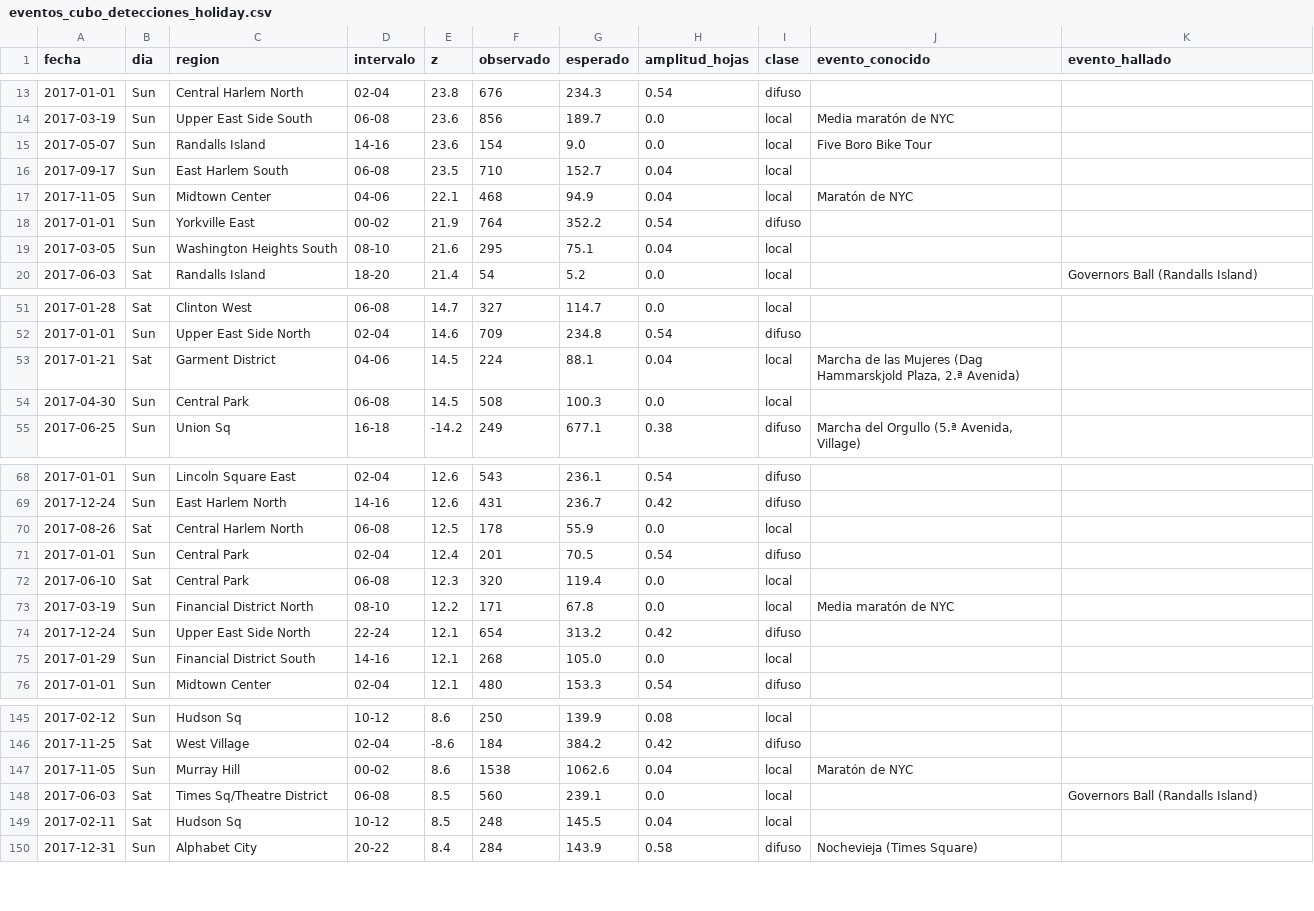
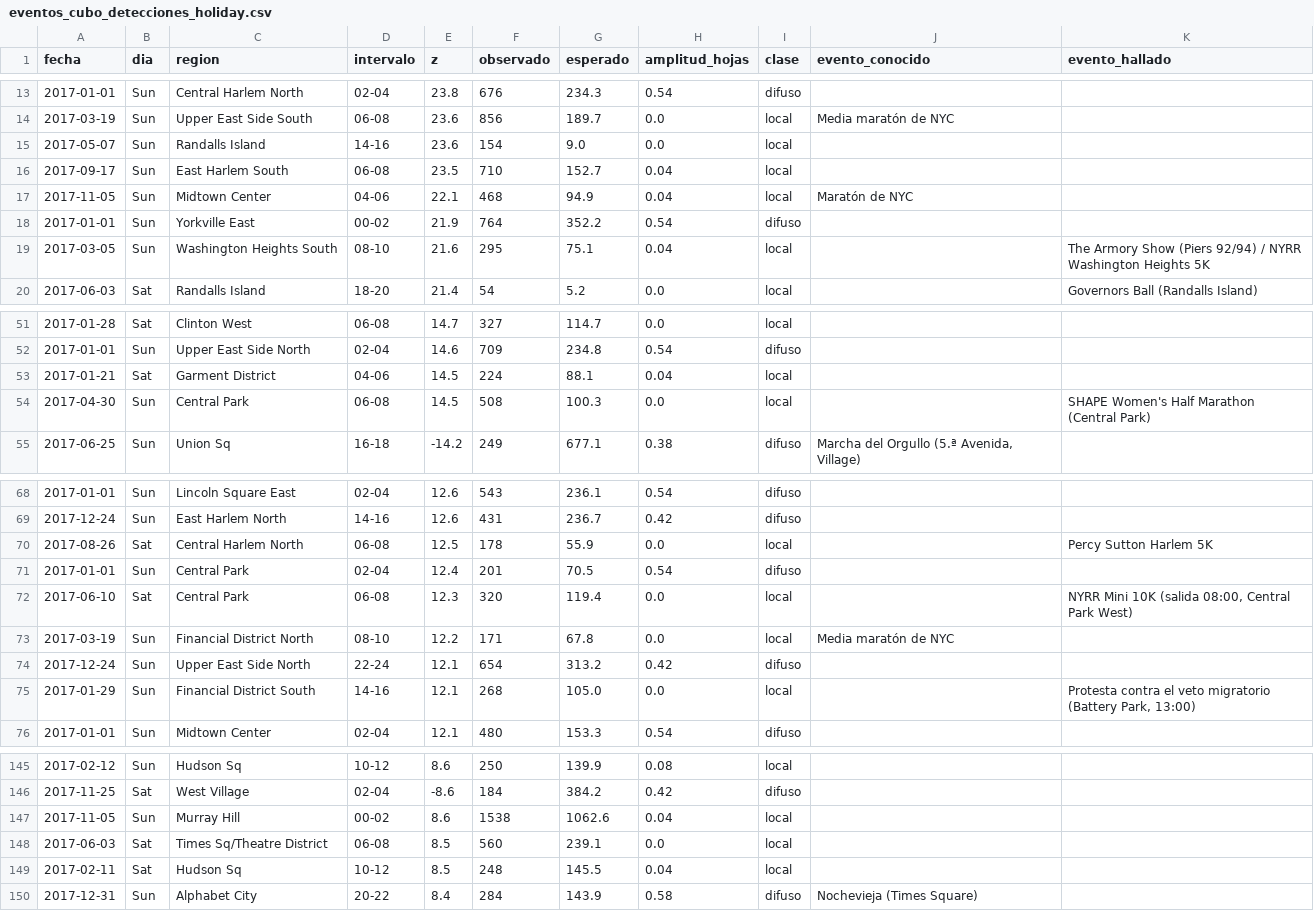
Before and after one commit to luisfabiandiaz/PFC2, a CSV file: Implementaciones/Resultados/AST-CC/eventos_cubo_detecciones_holiday.csv, drawn as a sheet; only a part is shown, gaps mark what is left out; the diff covers the shown part only.

Commit message:
AST-CC: modulo de eventos con tests y agrupacion en el cubo de 365 dias
astcc/eventos.py reune la segunda etapa (puntuacion por celda y por unidad,
amplitud, ganancia del corte de un dia, esperados, sobredispersion, nula
simulada y componentes conexas); tests/test_eventos.py la prueba (30 tests).

14_eventos_agrupados une las celdas anomalas en eventos sobre los 365 dias
de 2017: dias de calendario por amplitud, eventos agudos como componentes
conexas (zonas colindantes, intervalos contiguos, dias consecutivos) y
eventos repartidos por hoja. El umbral del pico sale de una nula simulada
(binomial negativa por celda) con FDR de eventos <= 0.05: |z| >= 9.0, 83
eventos agudos.

11 y 13 usan el modulo. Se anotan los eventos confirmados con fuente y la
zona esperada de cada uno, y una deteccion solo se atribuye si coinciden
fecha y zona.

```diff
--- a/Implementaciones/Resultados/AST-CC/eventos_cubo_detecciones_holiday.csv
+++ b/Implementaciones/Resultados/AST-CC/eventos_cubo_detecciones_holiday.csv
@@ -14,3 +14,3 @@ fecha,dia,region,intervalo,z,observado,esperado,amplitud_hojas,clase,evento_cono
 2017-03-19,Sun,Upper East Side South,06-08,23.6,856,189.7,0.0,local,Media maratón de NYC,
-2017-05-07,Sun,Randalls Island,14-16,23.6,154,9.0,0.0,local,Five Boro Bike Tour,
+2017-05-07,Sun,Randalls Island,14-16,23.6,154,9.0,0.0,local,,
 2017-09-17,Sun,East Harlem South,06-08,23.5,710,152.7,0.04,local,,
@@ -18,3 +18,3 @@ fecha,dia,region,intervalo,z,observado,esperado,amplitud_hojas,clase,evento_cono
 2017-01-01,Sun,Yorkville East,00-02,21.9,764,352.2,0.54,difuso,,
-2017-03-05,Sun,Washington Heights South,08-10,21.6,295,75.1,0.04,local,,
+2017-03-05,Sun,Washington Heights South,08-10,21.6,295,75.1,0.04,local,,The Armory Show (Piers 92/94) / NYRR Washington Heights 5K
 2017-06-03,Sat,Randalls Island,18-20,21.4,54,5.2,0.0,local,,Governors Ball (Randalls Island)
@@ -52,4 +52,4 @@ fecha,dia,region,intervalo,z,observado,esperado,amplitud_hojas,clase,evento_cono
 2017-01-01,Sun,Upper East Side North,02-04,14.6,709,234.8,0.54,difuso,,
-2017-01-21,Sat,Garment District,04-06,14.5,224,88.1,0.04,local,"Marcha de las Mujeres (Dag Hammarskjold Plaza, 2.ª Avenida)",
-2017-04-30,Sun,Central Park,06-08,14.5,508,100.3,0.0,local,,
+2017-01-21,Sat,Garment District,04-06,14.5,224,88.1,0.04,local,,
+2017-04-30,Sun,Central Park,06-08,14.5,508,100.3,0.0,local,,SHAPE Women's Half Marathon (Central Park)
 2017-06-25,Sun,Union Sq,16-18,-14.2,249,677.1,0.38,difuso,"Marcha del Orgullo (5.ª Avenida, Village)",
@@ -69,8 +69,8 @@ fecha,dia,region,intervalo,z,observado,esperado,amplitud_hojas,clase,evento_cono
 2017-12-24,Sun,East Harlem North,14-16,12.6,431,236.7,0.42,difuso,,
-2017-08-26,Sat,Central Harlem North,06-08,12.5,178,55.9,0.0,local,,
+2017-08-26,Sat,Central Harlem North,06-08,12.5,178,55.9,0.0,local,,Percy Sutton Harlem 5K
 2017-01-01,Sun,Central Park,02-04,12.4,201,70.5,0.54,difuso,,
-2017-06-10,Sat,Central Park,06-08,12.3,320,119.4,0.0,local,,
+2017-06-10,Sat,Central Park,06-08,12.3,320,119.4,0.0,local,,"NYRR Mini 10K (salida 08:00, Central Park West)"
 2017-03-19,Sun,Financial District North,08-10,12.2,171,67.8,0.0,local,Media maratón de NYC,
 2017-12-24,Sun,Upper East Side North,22-24,12.1,654,313.2,0.42,difuso,,
-2017-01-29,Sun,Financial District South,14-16,12.1,268,105.0,0.0,local,,
+2017-01-29,Sun,Financial District South,14-16,12.1,268,105.0,0.0,local,,"Protesta contra el veto migratorio (Battery Park, 13:00)"
 2017-01-01,Sun,Midtown Center,02-04,12.1,480,153.3,0.54,difuso,,
@@ -146,4 +146,4 @@ fecha,dia,region,intervalo,z,observado,esperado,amplitud_hojas,clase,evento_cono
 2017-11-25,Sat,West Village,02-04,-8.6,184,384.2,0.42,difuso,,
-2017-11-05,Sun,Murray Hill,00-02,8.6,1538,1062.6,0.04,local,Maratón de NYC,
-2017-06-03,Sat,Times Sq/Theatre District,06-08,8.5,560,239.1,0.0,local,,Governors Ball (Randalls Island)
+2017-11-05,Sun,Murray Hill,00-02,8.6,1538,1062.6,0.04,local,,
+2017-06-03,Sat,Times Sq/Theatre District,06-08,8.5,560,239.1,0.0,local,,
 2017-02-11,Sat,Hudson Sq,10-12,8.5,248,145.5,0.04,local,,
```
Also changed, not shown: 16 edited cells elsewhere in this file, Implementaciones/Resultados/AST-CC/eventos_cubo_detecciones_weekday.csv, 11 other files.
